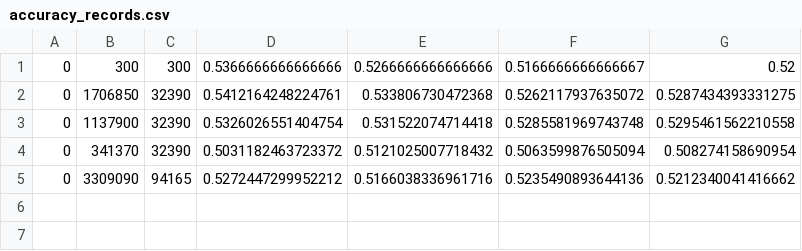
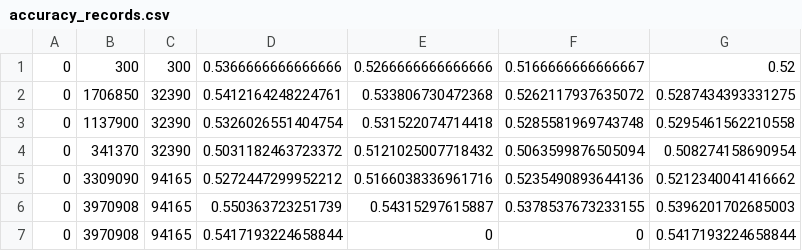
Before and after one commit to hardyqr/CNN-for-Stock-Market-Prediction-PyTorch, a CSV file: accuracy_records.csv, drawn as a sheet; the diff names each change by its address in the sheet, - before the commit and + after, or states it on an @@ line.

```diff
--- a/accuracy_records.csv
+++ b/accuracy_records.csv
+row 6: 0 | 3970908 | 94165 | 0.550363723251739 | 0.54315297615887 | 0.5378537673233155 | 0.5396201702685003
+row 7: 0 | 3970908 | 94165 | 0.5417193224658844 | 0 | 0 | 0.5417193224658844
```
Also changed, not shown: 3 other files.
